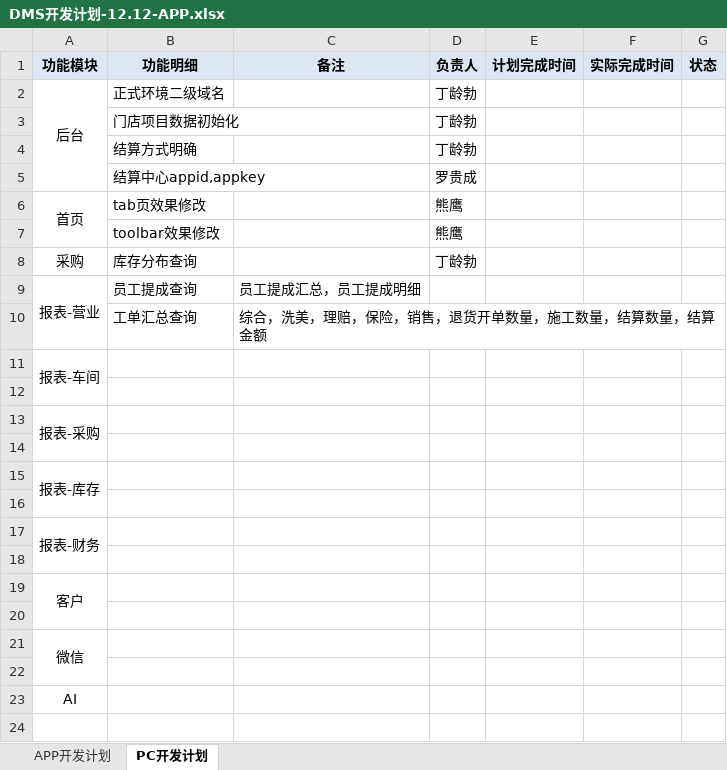
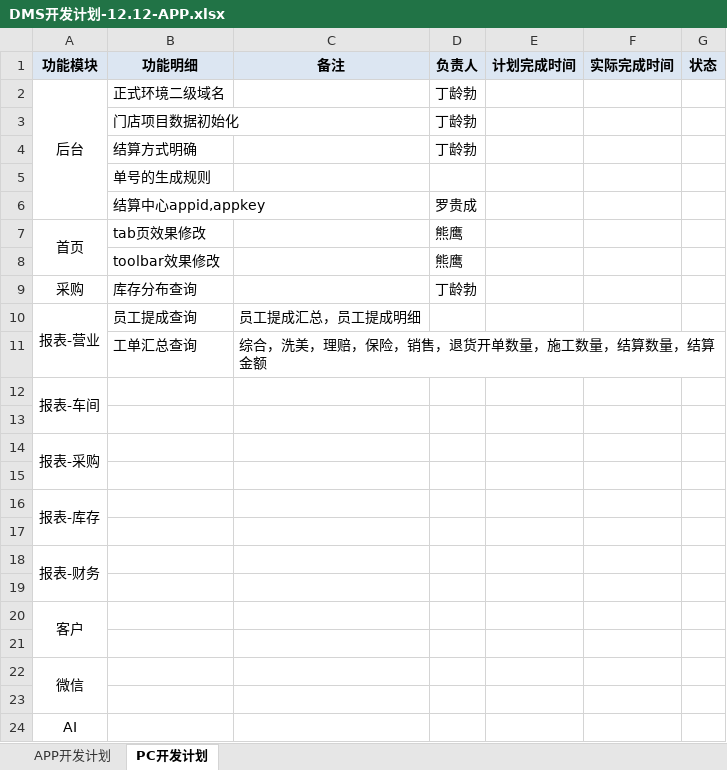
Before and after one commit to dinglingbo/test, an Excel workbook: DOC/开发计划/DMS开发计划-12.12-APP.xlsx, sheet PC开发计划, drawn as a sheet; values as stored, in another font and other column widths than the file's, no borders; the diff names each change by its address in the sheet, - before the commit and + after, or states it on an @@ line.

```diff
--- a/DOC/开发计划/DMS开发计划-12.12-APP.xlsx (sheet PC开发计划)
+++ b/DOC/开发计划/DMS开发计划-12.12-APP.xlsx (sheet PC开发计划)
+row 5:  | 单号的生成规则
```
Also changed, not shown: 5 other files.
